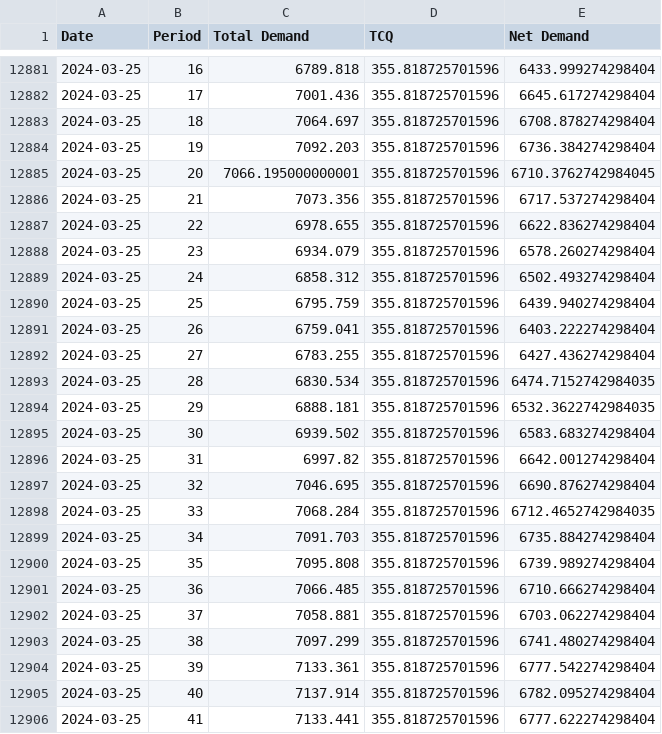
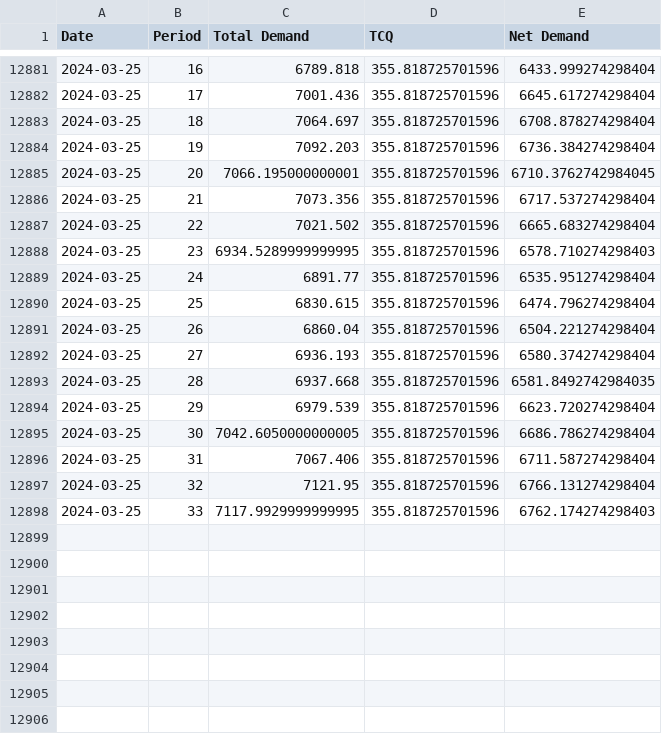
Before and after one commit to sophuang/DR_DemandForecast, a CSV file: data/NET.csv, drawn as a sheet; only a part is shown, gaps mark what is left out; the diff covers the shown part only.

```diff
--- a/data/NET.csv
+++ b/data/NET.csv
@@ -12886,21 +12886,13 @@ Date,Period,Total Demand,TCQ,Net Demand
 2024-03-25,21,7073.356,355.818725701596,6717.537274298404
-2024-03-25,22,6978.655,355.818725701596,6622.836274298404
-2024-03-25,23,6934.079,355.818725701596,6578.260274298404
-2024-03-25,24,6858.312,355.818725701596,6502.493274298404
-2024-03-25,25,6795.759,355.818725701596,6439.940274298404
-2024-03-25,26,6759.041,355.818725701596,6403.222274298404
-2024-03-25,27,6783.255,355.818725701596,6427.436274298404
-2024-03-25,28,6830.534,355.818725701596,6474.7152742984035
-2024-03-25,29,6888.181,355.818725701596,6532.3622742984035
-2024-03-25,30,6939.502,355.818725701596,6583.683274298404
-2024-03-25,31,6997.82,355.818725701596,6642.001274298404
-2024-03-25,32,7046.695,355.818725701596,6690.876274298404
-2024-03-25,33,7068.284,355.818725701596,6712.4652742984035
-2024-03-25,34,7091.703,355.818725701596,6735.884274298404
-2024-03-25,35,7095.808,355.818725701596,6739.989274298404
-2024-03-25,36,7066.485,355.818725701596,6710.666274298404
-2024-03-25,37,7058.881,355.818725701596,6703.062274298404
-2024-03-25,38,7097.299,355.818725701596,6741.480274298404
-2024-03-25,39,7133.361,355.818725701596,6777.542274298404
-2024-03-25,40,7137.914,355.818725701596,6782.095274298404
-2024-03-25,41,7133.441,355.818725701596,6777.622274298404
+2024-03-25,22,7021.502,355.818725701596,6665.683274298404
+2024-03-25,23,6934.5289999999995,355.818725701596,6578.710274298403
+2024-03-25,24,6891.77,355.818725701596,6535.951274298404
+2024-03-25,25,6830.615,355.818725701596,6474.796274298404
+2024-03-25,26,6860.04,355.818725701596,6504.221274298404
+2024-03-25,27,6936.193,355.818725701596,6580.374274298404
+2024-03-25,28,6937.668,355.818725701596,6581.8492742984035
+2024-03-25,29,6979.539,355.818725701596,6623.720274298404
+2024-03-25,30,7042.6050000000005,355.818725701596,6686.786274298404
+2024-03-25,31,7067.406,355.818725701596,6711.587274298404
+2024-03-25,32,7121.95,355.818725701596,6766.131274298404
+2024-03-25,33,7117.9929999999995,355.818725701596,6762.174274298403
```
Also changed, not shown: 7 removed rows elsewhere in this file, 4 other files.
